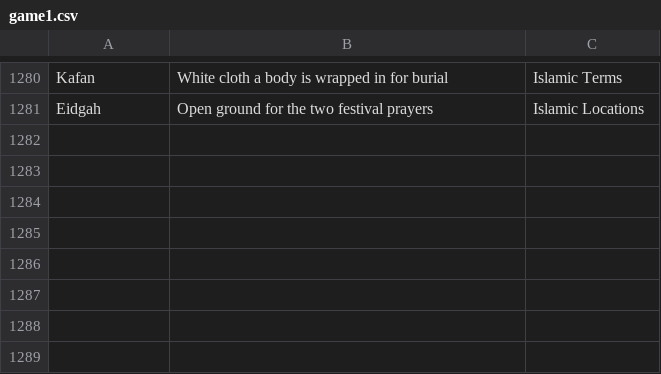
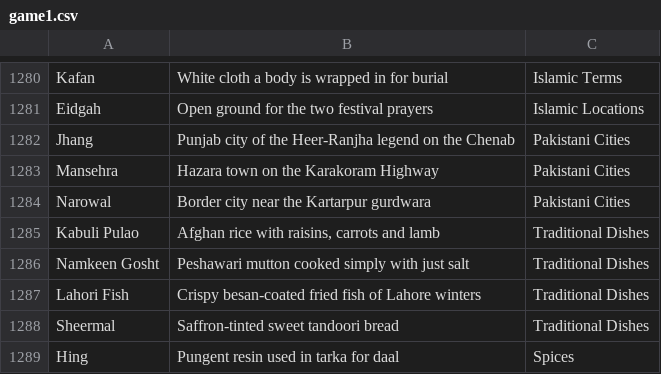
Before and after one commit to theshabab/jorbox, a CSV file: data/seed/data/game1.csv, drawn as a sheet; only a part is shown, gaps mark what is left out; the diff names each change by its address in the sheet, - before the commit and + after, or states it on an @@ line.

```diff
--- a/data/seed/data/game1.csv
+++ b/data/seed/data/game1.csv
+row 1282: Jhang | Punjab city of the Heer-Ranjha legend on the Chenab | Pakistani Cities
+row 1283: Mansehra | Hazara town on the Karakoram Highway | Pakistani Cities
+row 1284: Narowal | Border city near the Kartarpur gurdwara | Pakistani Cities
+row 1285: Kabuli Pulao | Afghan rice with raisins, carrots and lamb | Traditional Dishes
+row 1286: Namkeen Gosht | Peshawari mutton cooked simply with just salt | Traditional Dishes
+row 1287: Lahori Fish | Crispy besan-coated fried fish of Lahore winters | Traditional Dishes
+row 1288: Sheermal | Saffron-tinted sweet tandoori bread | Traditional Dishes
+row 1289: Hing | Pungent resin used in tarka for daal | Spices
```
Also changed, not shown: 3 other files.
